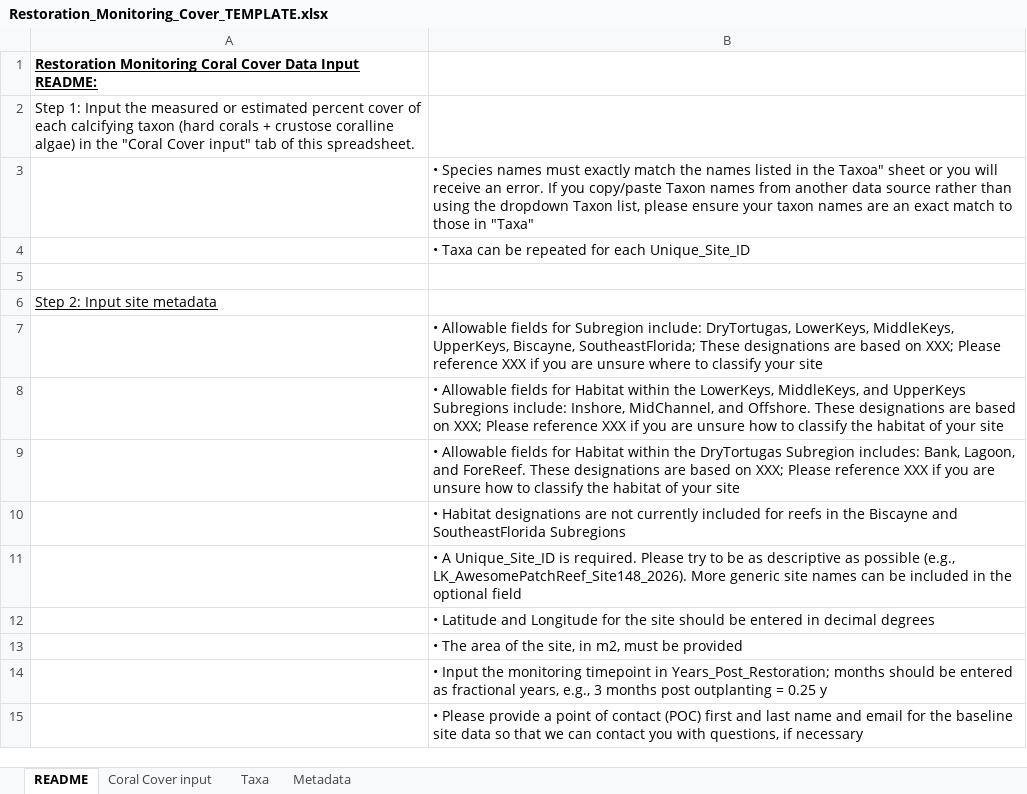
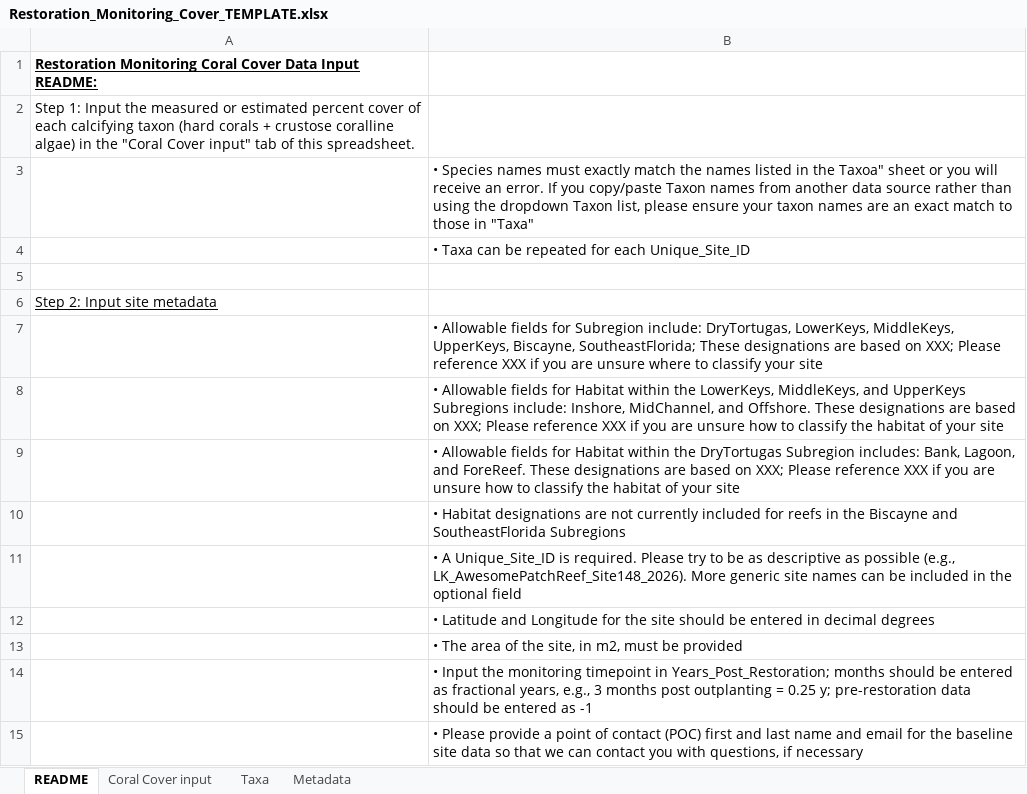
Before and after one commit to laurenttoth/CarbonateBudgetRestorationTool, an Excel workbook: data/Restoration_Monitoring_Cover_TEMPLATE.xlsx, sheet README, drawn as a sheet; values as stored, in another font and other column widths than the file's, no borders; the diff names each change by its address in the sheet, - before the commit and + after, or states it on an @@ line.

```diff
--- a/data/Restoration_Monitoring_Cover_TEMPLATE.xlsx (sheet README)
+++ b/data/Restoration_Monitoring_Cover_TEMPLATE.xlsx (sheet README)
-B14: …= 0.25 y
+B14: …= 0.25 y; pre-restoration data should be entered as -1
```
Also changed, not shown: sheet Taxa, data/Bioerosion_Data_TEMPLATE.xlsx, 5 other files.
